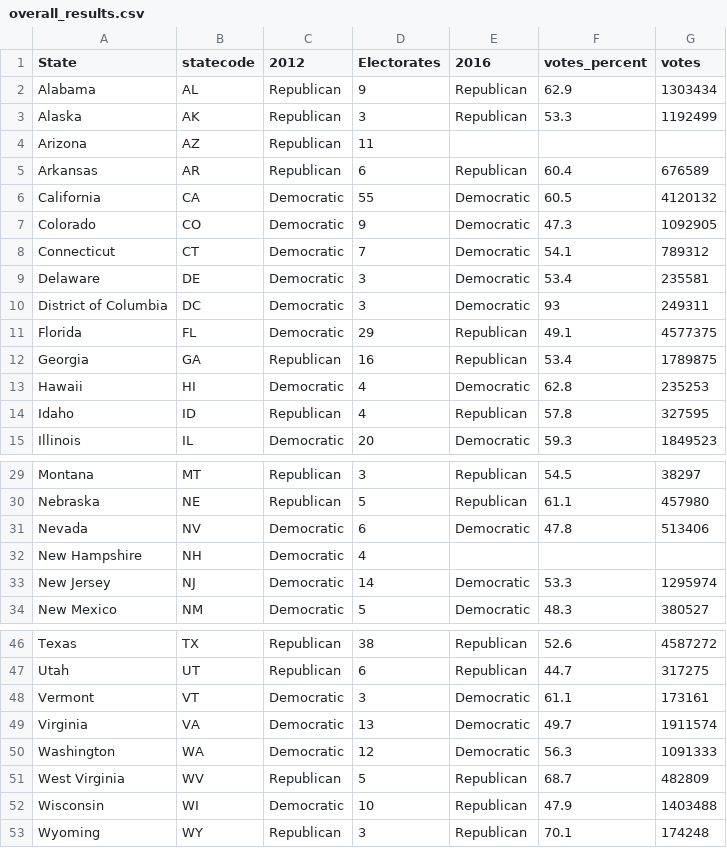
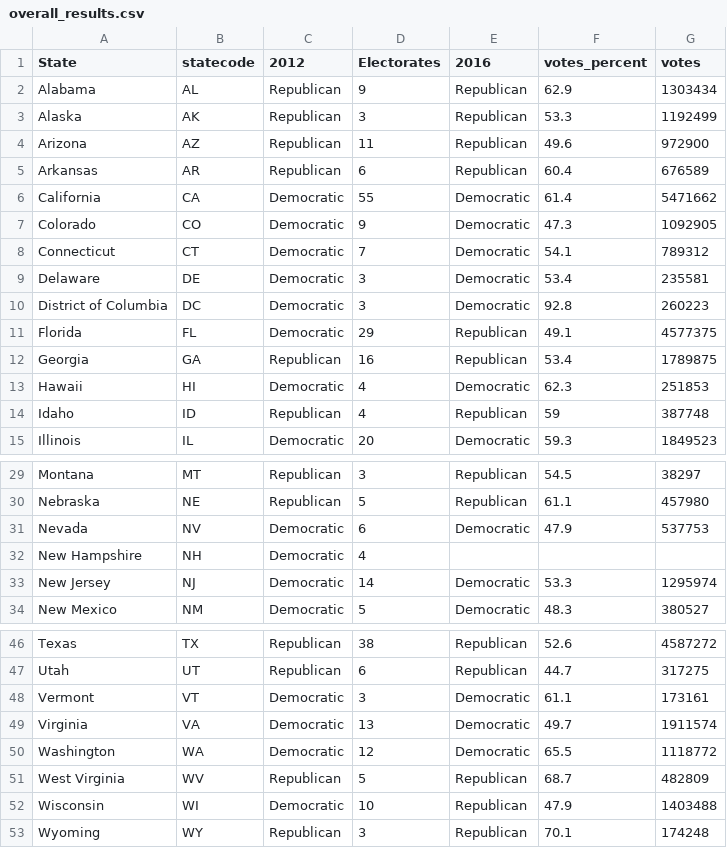
Before and after one commit to Data-Analytics/data-analytics.github.io, a CSV file: us_results/overall_results.csv, drawn as a sheet; only a part is shown, gaps mark what is left out.

Commit message:
290 counting

```diff
--- a/us_results/overall_results.csv
+++ b/us_results/overall_results.csv
@@ -3,5 +3,5 @@ Alabama,AL,Republican,9,Republican,62.9,1303434
 Alaska,AK,Republican,3,Republican,53.3,1192499
-Arizona,AZ,Republican,11,,,
+Arizona,AZ,Republican,11,Republican,49.6,972900
 Arkansas,AR,Republican,6,Republican,60.4,676589
-California,CA,Democratic,55,Democratic,60.5,4120132
+California,CA,Democratic,55,Democratic,61.4,5471662
 Colorado,CO,Democratic,9,Democratic,47.3,1092905
@@ -9,7 +9,7 @@ Connecticut,CT,Democratic,7,Democratic,54.1,789312
 Delaware,DE,Democratic,3,Democratic,53.4,235581
-District of Columbia,DC,Democratic,3,Democratic,93,249311
+District of Columbia,DC,Democratic,3,Democratic,92.8,260223
 Florida,FL,Democratic,29,Republican,49.1,4577375
 Georgia,GA,Republican,16,Republican,53.4,1789875
-Hawaii,HI,Democratic,4,Democratic,62.8,235253
-Idaho,ID,Republican,4,Republican,57.8,327595
+Hawaii,HI,Democratic,4,Democratic,62.3,251853
+Idaho,ID,Republican,4,Republican,59,387748
 Illinois,IL,Democratic,20,Democratic,59.3,1849523
@@ -30,3 +30,3 @@ Montana,MT,Republican,3,Republican,54.5,38297
 Nebraska,NE,Republican,5,Republican,61.1,457980
-Nevada,NV,Democratic,6,Democratic,47.8,513406
+Nevada,NV,Democratic,6,Democratic,47.9,537753
 New Hampshire,NH,Democratic,4,,,
@@ -49,3 +49,3 @@ Vermont,VT,Democratic,3,Democratic,61.1,173161
 Virginia,VA,Democratic,13,Democratic,49.7,1911574
-Washington,WA,Democratic,12,Democratic,56.3,1091333
+Washington,WA,Democratic,12,Democratic,65.5,1118772
 West Virginia,WV,Republican,5,Republican,68.7,482809
```
